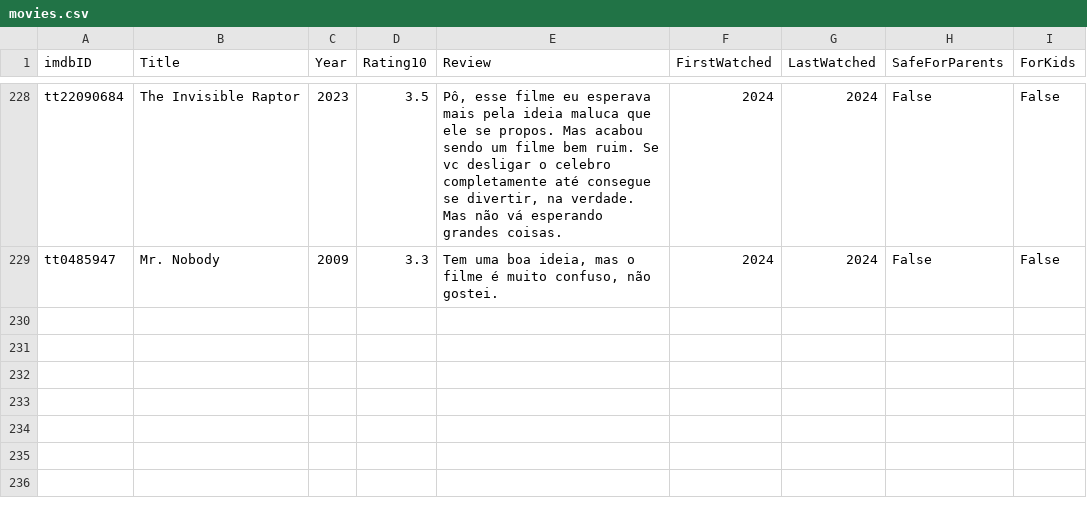
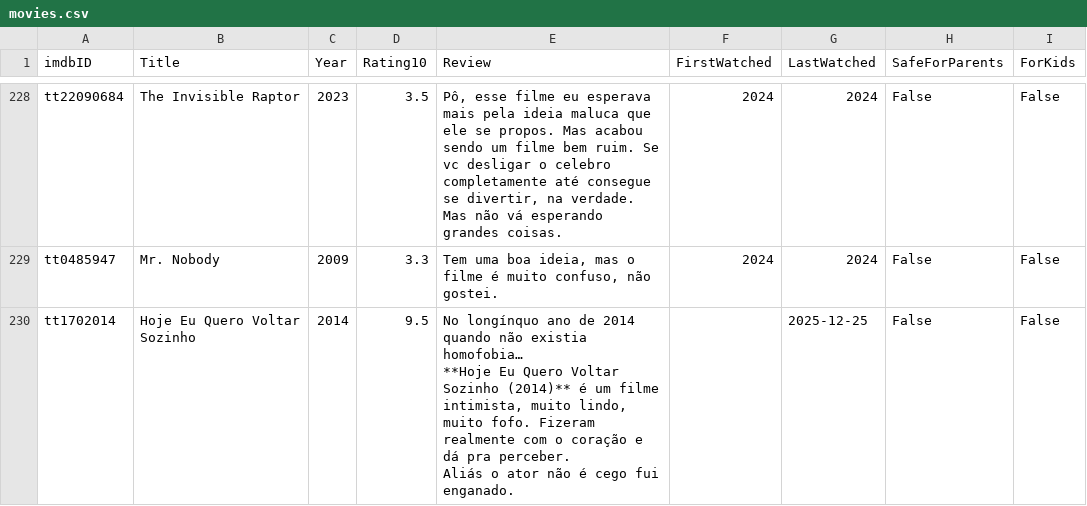
Before and after one commit to silash35/media-log, a CSV file: database/movies.csv, drawn as a sheet; only a part is shown, gaps mark what is left out; ↵ is a line break in a cell; the diff names each change by its address in the sheet, - before the commit and + after, or states it on an @@ line.

Commit message:
Add "Hoje Eu Quero Voltar Sozinho"

```diff
--- a/database/movies.csv
+++ b/database/movies.csv
+row 230: tt1702014 | Hoje Eu Quero Voltar Sozinho | 2014 | 9.5 | No longínquo ano de 2014 quando não existia homofobia… ↵ **Hoje Eu Quero Voltar Sozinho (2014)** é um filme intimista, muito lindo, muito fofo. Fizeram realmente com o coração e dá pra perceber. ↵ Aliás o ator não é cego fui enganado. |  | 2025-12-25 | False | False
```
Also changed, not shown: 1 other file.
